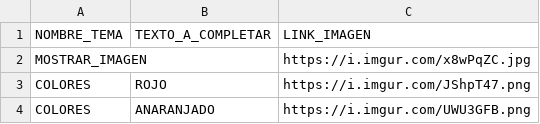
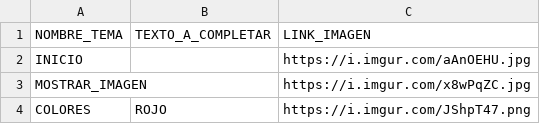
Before and after one commit to bigma321/bigma321.github.io, a CSV file: TEXTOSutf8.csv, drawn as a sheet; only a part is shown; the shorter side is filled out with more unchanged rows.

Commit message:
Update TEXTOSutf8.csv

```diff
--- a/TEXTOSutf8.csv
+++ b/TEXTOSutf8.csv
@@ -1,2 +1,3 @@
 NOMBRE_TEMA;TEXTO_A_COMPLETAR;LINK_IMAGEN
+INICIO;;https://i.imgur.com/aAnOEHU.jpg
 MOSTRAR_IMAGEN;;https://i.imgur.com/x8wPqZC.jpg
```
